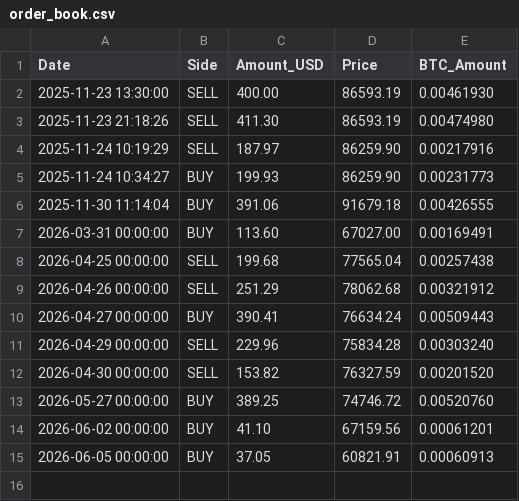
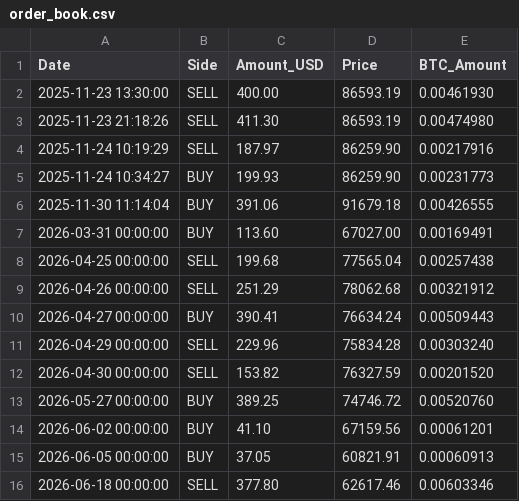
Before and after one commit to LucasHonoratoDeSouza/Bitcoin-Quant-Project, a CSV file: data/accounting/order_book.csv, drawn as a sheet; the diff names each change by its address in the sheet, - before the commit and + after, or states it on an @@ line.

```diff
--- a/data/accounting/order_book.csv
+++ b/data/accounting/order_book.csv
+row 16: 2026-06-18 00:00:00 | SELL | 377.80 | 62617.46 | 0.00603346
```
Also changed, not shown: data/signals/score_history.csv, 8 other files.
